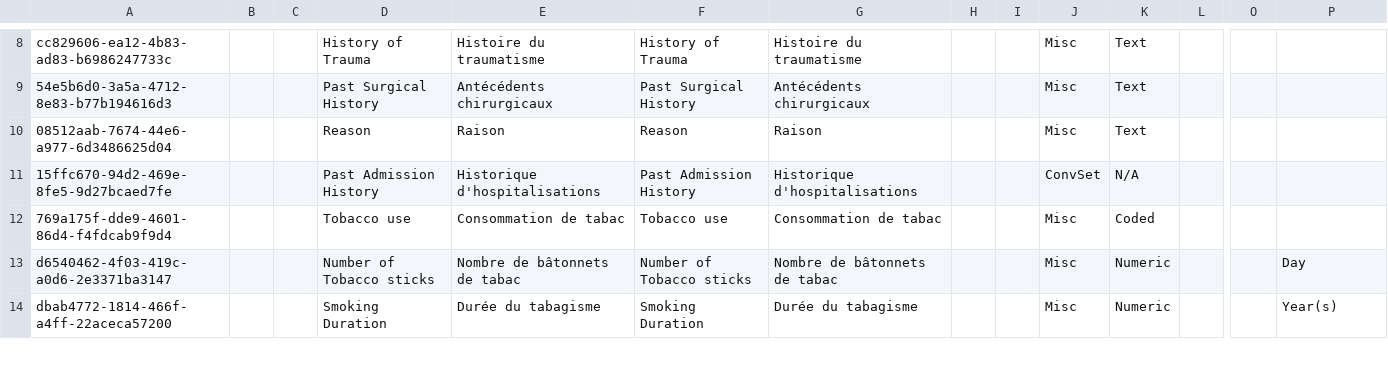
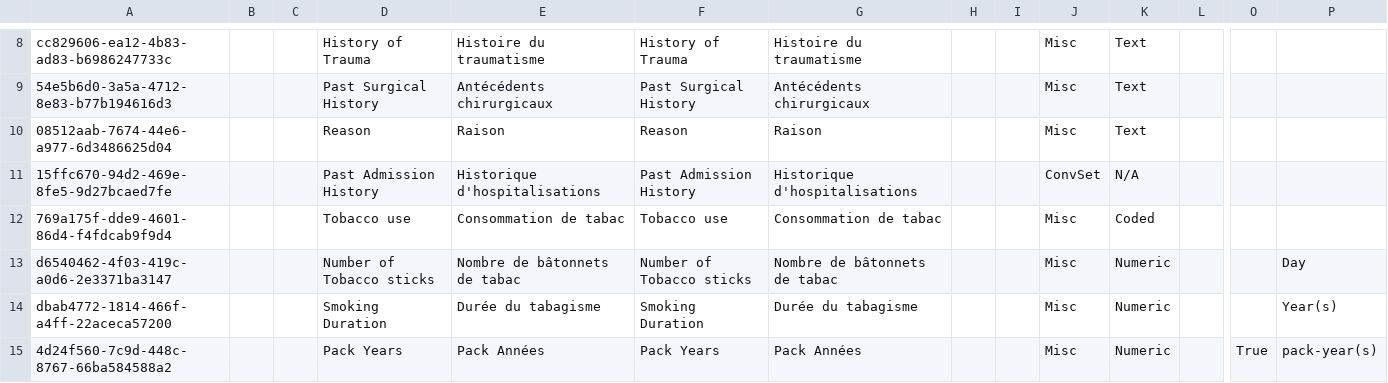
Before and after one commit to reagan-meant/openmrs-config-haiti, a CSV file: configuration/concepts/historique_sante.csv, drawn as a sheet; only a part is shown, gaps mark what is left out; rows hold the shown columns only; the diff covers the shown part only; the diff names each change by its address in the sheet, - before the commit and + after, or states it on an @@ line.

Commit message:
Clean up the concepts and add forms

```diff
--- a/configuration/concepts/historique_sante.csv
+++ b/configuration/concepts/historique_sante.csv
+row 15: 4d24f560-7c9d-448c-8767-66ba584588a2 |  |  | Pack Years | Pack Années | Pack Years | Pack Années |  |  | Misc | Numeric |  | True | pack-year(s)
```
Also changed, not shown: 1 added row and 8 edited cells elsewhere in this file, configuration/concepts/reviewofsystems.csv, configuration/concepts/vitals.csv, 7 other files.
